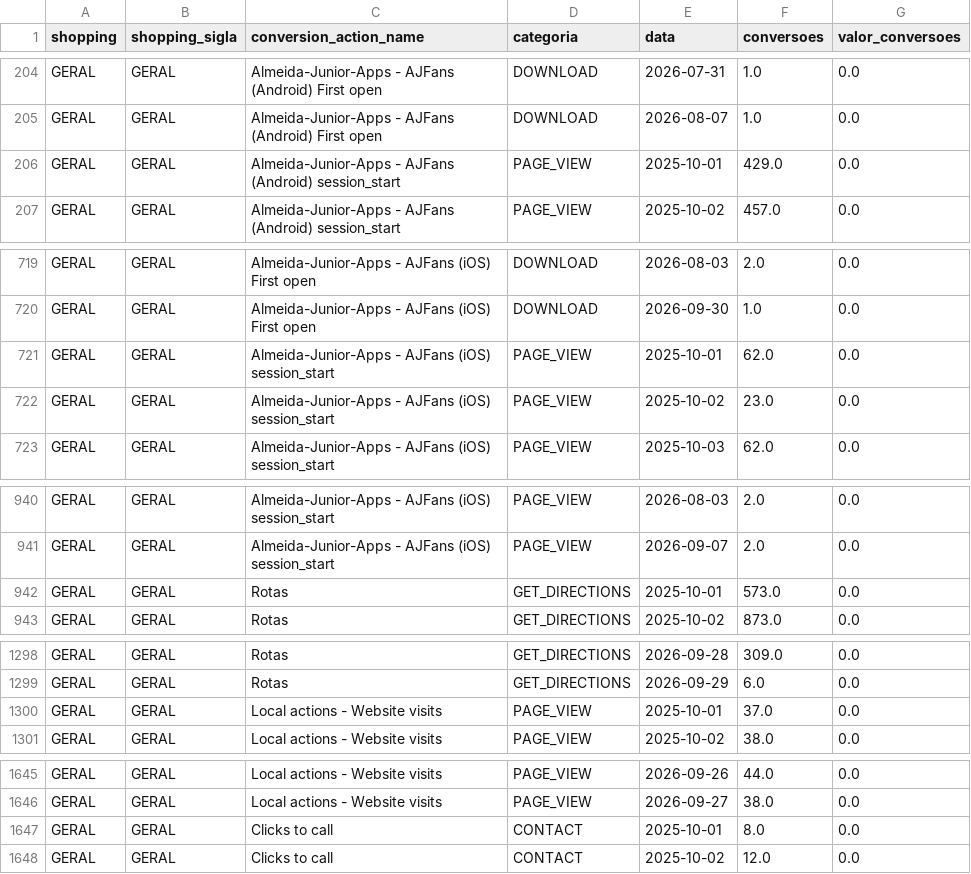
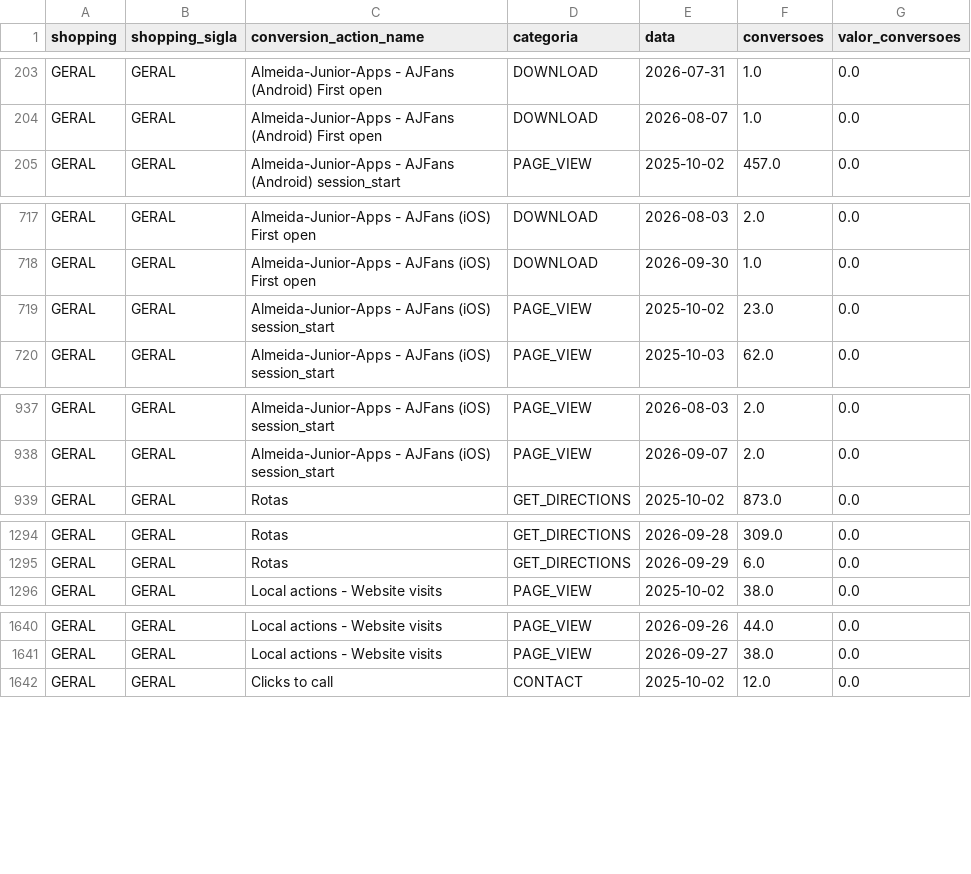
Before and after one commit to grupoalmeidajunior/dashboard-media-monitoring, a CSV file: Dados/Google_Ads/conversion_actions.csv, drawn as a sheet; only a part is shown, gaps mark what is left out; removed rows and columns are numbered as before the commit, all else as after; the diff covers the shown part only; the diff names each change by its address in the sheet, - before the commit and + after, or states it on an @@ line.

```diff
--- a/Dados/Google_Ads/conversion_actions.csv
+++ b/Dados/Google_Ads/conversion_actions.csv
-row 206: GERAL | GERAL | Almeida-Junior-Apps - AJFans (Android) session_start | PAGE_VIEW | 2025-10-01 | 429.0 | 0.0
-row 721: GERAL | GERAL | Almeida-Junior-Apps - AJFans (iOS) session_start | PAGE_VIEW | 2025-10-01 | 62.0 | 0.0
-row 942: GERAL | GERAL | Rotas | GET_DIRECTIONS | 2025-10-01 | 573.0 | 0.0
-row 1300: GERAL | GERAL | Local actions - Website visits | PAGE_VIEW | 2025-10-01 | 37.0 | 0.0
-row 1647: GERAL | GERAL | Clicks to call | CONTACT | 2025-10-01 | 8.0 | 0.0
```
Also changed, not shown: 4 added rows, 6 removed rows and 24 edited cells elsewhere in this file, Dados/GA4/sessoes_por_fonte.csv, Dados/Google_Ads/alcance_frequencia.csv, 47 other files.
